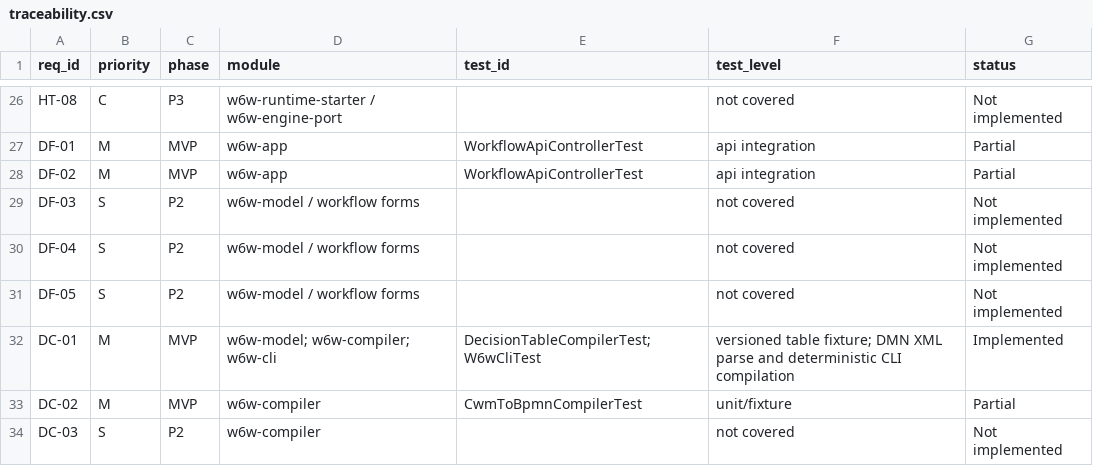
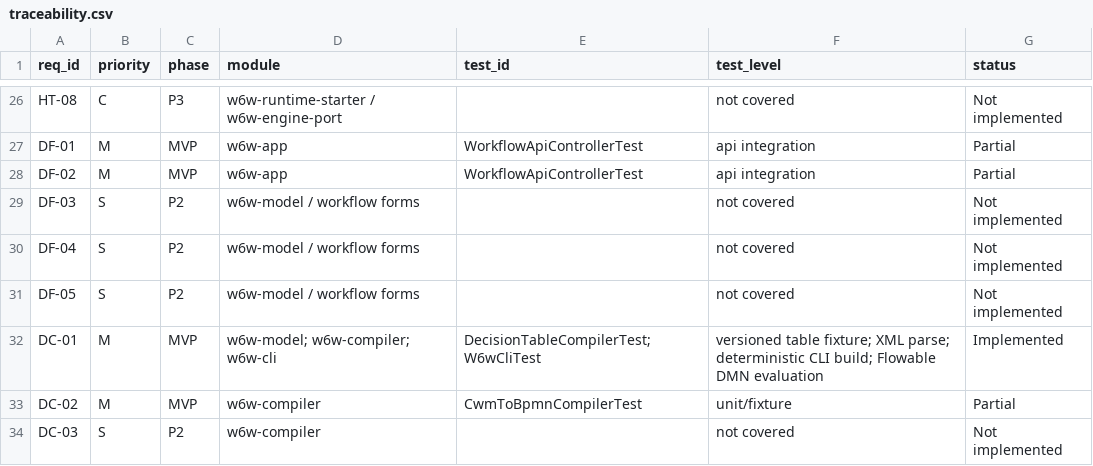
Before and after one commit to MINEGHOST007/inspiredByn8n, a CSV file: artifacts/design/srs/traceability.csv, drawn as a sheet; only a part is shown, gaps mark what is left out.

Commit message:
Execute generated decisions in Flowable DMN tests

```diff
--- a/artifacts/design/srs/traceability.csv
+++ b/artifacts/design/srs/traceability.csv
@@ -31,3 +31,3 @@ DF-04,S,P2,w6w-model / workflow forms,,not covered,Not implemented
 DF-05,S,P2,w6w-model / workflow forms,,not covered,Not implemented
-DC-01,M,MVP,w6w-model; w6w-compiler; w6w-cli,DecisionTableCompilerTest; W6wCliTest,versioned table fixture; DMN XML parse and deterministic CLI compilation,Implemented
+DC-01,M,MVP,w6w-model; w6w-compiler; w6w-cli,DecisionTableCompilerTest; W6wCliTest,versioned table fixture; XML parse; deterministic CLI build; Flowable DMN evaluation,Implemented
 DC-02,M,MVP,w6w-compiler,CwmToBpmnCompilerTest,unit/fixture,Partial
```
Also changed, not shown: 3 other files.
